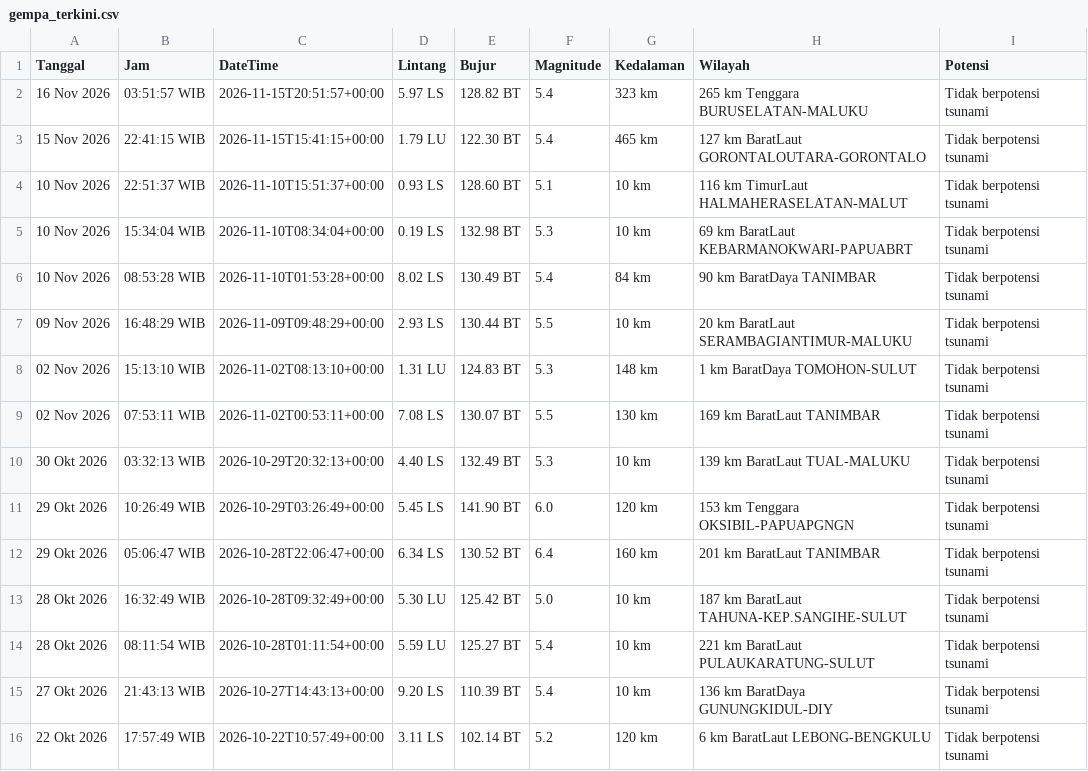
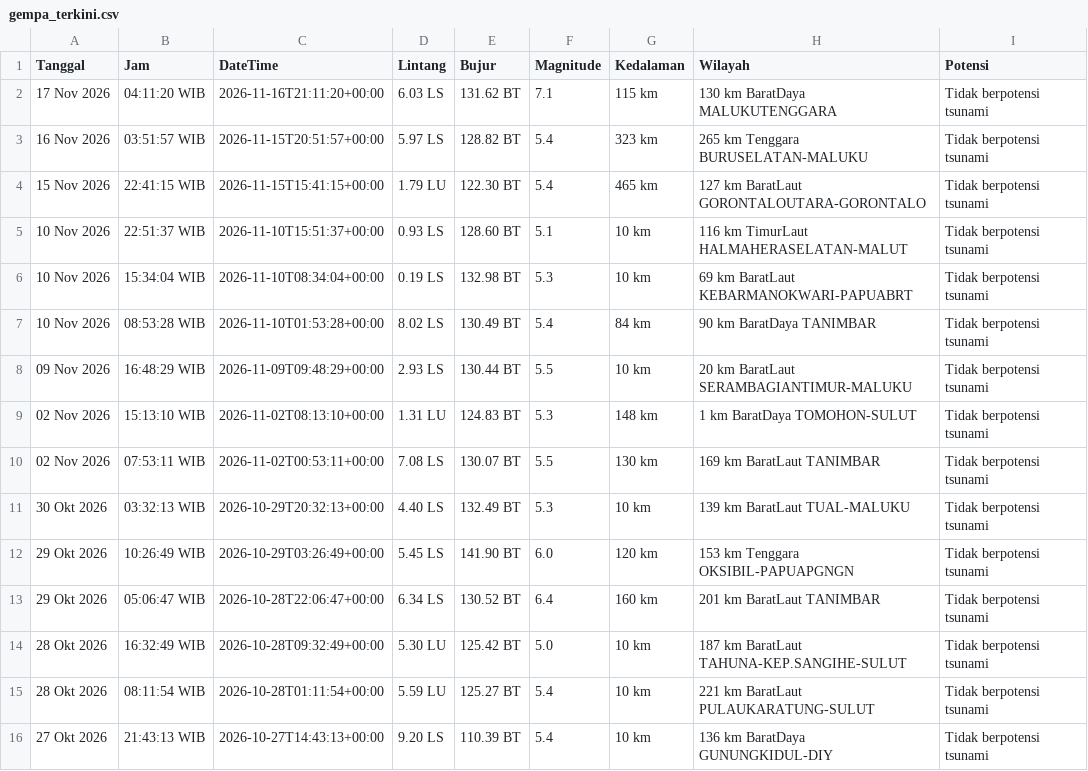
Before and after one commit to 4RGY/analisis-gempa-indonesia, a CSV file: data/gempa_terkini.csv, drawn as a sheet; removed rows and columns are numbered as before the commit, all else as after; the diff names each change by its address in the sheet, - before the commit and + after, or states it on an @@ line.

```diff
--- a/data/gempa_terkini.csv
+++ b/data/gempa_terkini.csv
+row 2: 17 Nov 2026 | 04:11:20 WIB | 2026-11-16T21:11:20+00:00 | 6.03 LS | 131.62 BT | 7.1 | 115 km | 130 km BaratDaya MALUKUTENGGARA | Tidak berpotensi tsunami
-row 16: 22 Okt 2026 | 17:57:49 WIB | 2026-10-22T10:57:49+00:00 | 3.11 LS | 102.14 BT | 5.2 | 120 km | 6 km BaratLaut LEBONG-BENGKULU | Tidak berpotensi tsunami
```
Also changed, not shown: 3 other files.
